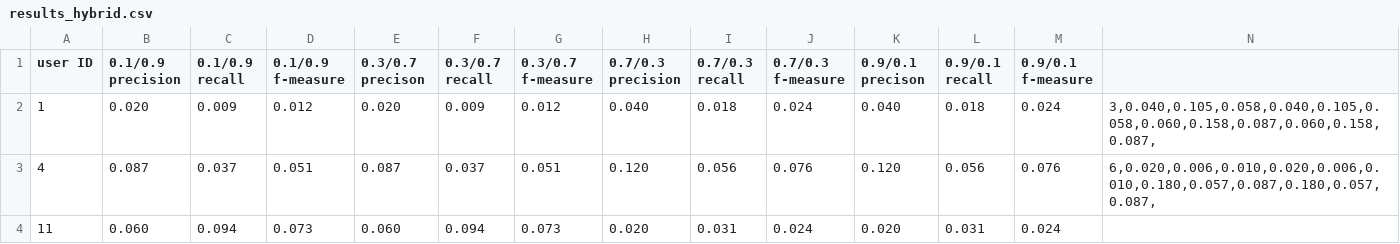
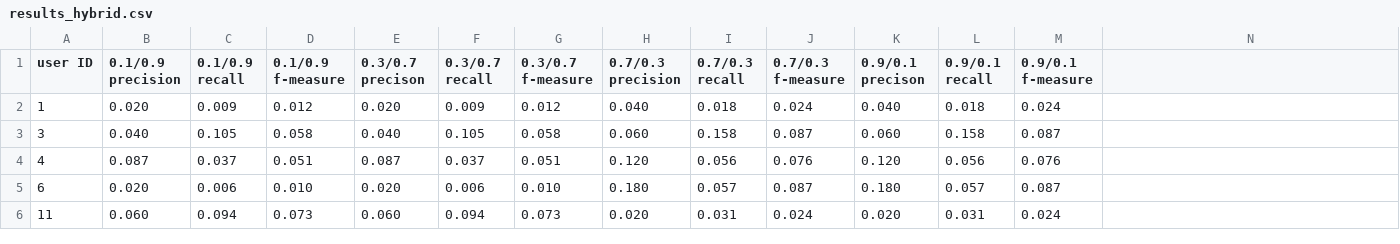
Before and after one commit to davideariotto/CVUT-Web-Data-Mining, a CSV file: Homework_6/results_hybrid.csv, drawn as a sheet; addresses are those after the commit; the diff names each change by its address in the sheet, - before the commit and + after, or states it on an @@ line.

```diff
--- a/Homework_6/results_hybrid.csv
+++ b/Homework_6/results_hybrid.csv
-N2: 3,0.040,0.105,0.058,0.040,0.105,0.058,0.060,0.158,0.087,0.060,0.158,0.087,
+N2: (empty)
+row 3: 3 | 0.040 | 0.105 | 0.058 | 0.040 | 0.105 | 0.058 | 0.060 | 0.158 | 0.087 | 0.060 | 0.158 | 0.087
-N4: 6,0.020,0.006,0.010,0.020,0.006,0.010,0.180,0.057,0.087,0.180,0.057,0.087,
+N4: (empty)
+row 5: 6 | 0.020 | 0.006 | 0.010 | 0.020 | 0.006 | 0.010 | 0.180 | 0.057 | 0.087 | 0.180 | 0.057 | 0.087
```
Also changed, not shown: Homework_6/results_base.csv, 2 other files.
